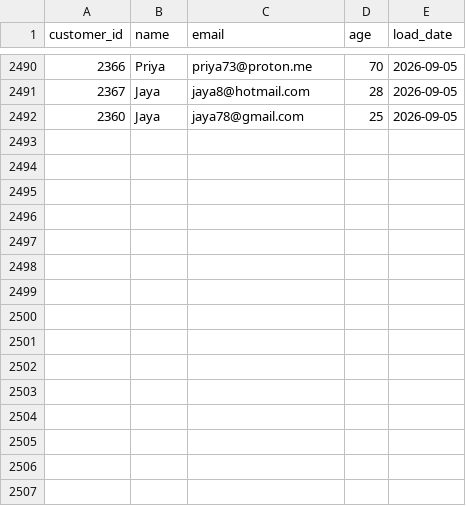
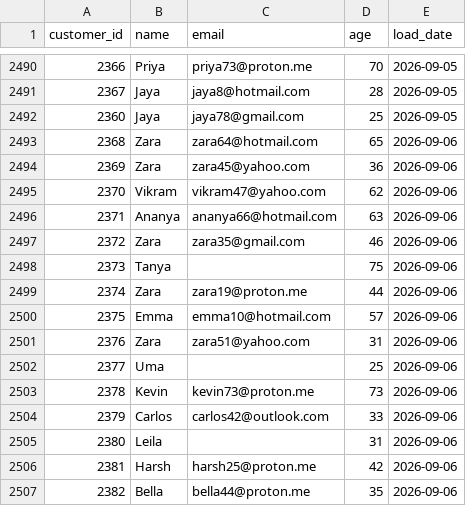
Before and after one commit to darshandharu/data-quality-monitoring-dashboard, a CSV file: raw_data/customer_data.csv, drawn as a sheet; only a part is shown, gaps mark what is left out.

```diff
--- a/raw_data/customer_data.csv
+++ b/raw_data/customer_data.csv
@@ -2492 +2492,16 @@ customer_id,name,email,age,load_date
 2360,Jaya,jaya78@gmail.com,25,2026-09-05
+2368,Zara,zara64@hotmail.com,65,2026-09-06
+2369,Zara,zara45@yahoo.com,36,2026-09-06
+2370,Vikram,vikram47@yahoo.com,62,2026-09-06
+2371,Ananya,ananya66@hotmail.com,63,2026-09-06
+2372,Zara,zara35@gmail.com,46,2026-09-06
+2373,Tanya,,75,2026-09-06
+2374,Zara,zara19@proton.me,44,2026-09-06
+2375,Emma,emma10@hotmail.com,57,2026-09-06
+2376,Zara,zara51@yahoo.com,31,2026-09-06
+2377,Uma,,25,2026-09-06
+2378,Kevin,kevin73@proton.me,73,2026-09-06
+2379,Carlos,carlos42@outlook.com,33,2026-09-06
+2380,Leila,,31,2026-09-06
+2381,Harsh,harsh25@proton.me,42,2026-09-06
+2382,Bella,bella44@proton.me,35,2026-09-06
```
Also changed, not shown: 4 other files.
